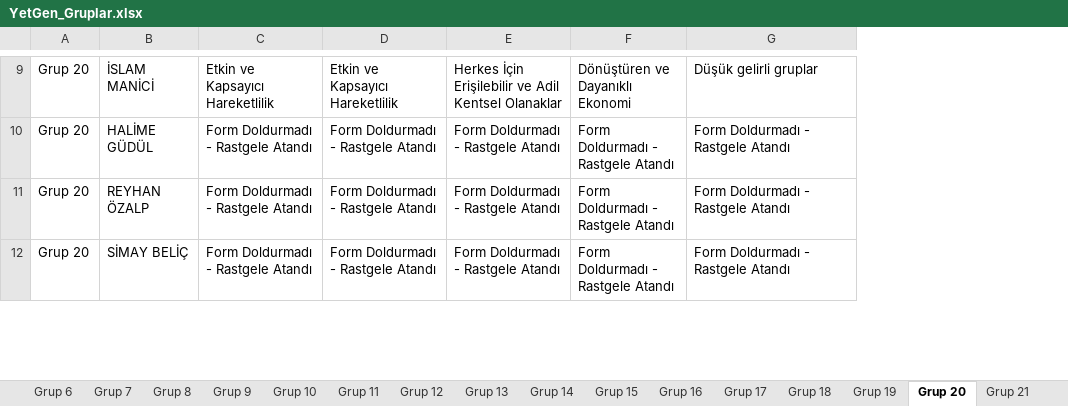
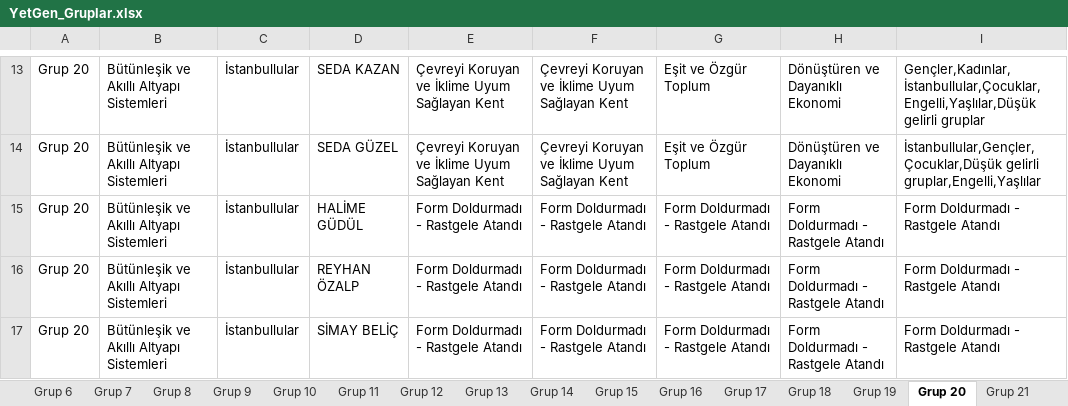
Before and after one commit to yetkingencler/gencyetenekgrupland-rma, an Excel workbook: dashboard/public/YetGen_Gruplar.xlsx, sheet Grup 20, drawn as a sheet; only a part is shown, gaps mark what is left out; values as stored, in another font and other column widths than the file's, no borders; addresses are those after the commit; the diff covers the shown part only; the diff names each change by its address in the sheet, - before the commit and + after, or states it on an @@ line.

```diff
--- a/dashboard/public/YetGen_Gruplar.xlsx (sheet Grup 20)
+++ b/dashboard/public/YetGen_Gruplar.xlsx (sheet Grup 20)
+column B, row 13: Bütünleşik ve Akıllı Altyapı Sistemleri; rows 15-17: all Bütünleşik ve Akıllı Altyapı Sistemleri
+column C, row 13: İstanbullular; rows 15-17: all İstanbullular
-D13: İSLAM MANİCİ
+D13: SEDA KAZAN
-E13: Etkin ve Kapsayıcı Hareketlilik
+E13: Çevreyi Koruyan ve İklime Uyum Sağlayan Kent
-F13: Etkin ve Kapsayıcı Hareketlilik
+F13: Çevreyi Koruyan ve İklime Uyum Sağlayan Kent
-G13: Herkes İçin Erişilebilir ve Adil Kentsel Olanaklar
+G13: Eşit ve Özgür Toplum
-I13: Düşük gelirli gruplar
+I13: Gençler,Kadınlar,İstanbullular,Çocuklar,Engelli,Yaşlılar,Düşük gelirli gruplar
+row 14: Grup 20 | Bütünleşik ve Akıllı Altyapı Sistemleri | İstanbullular | SEDA GÜZEL | Çevreyi Koruyan ve İklime Uyum Sağlayan Kent | Çevreyi Koruyan ve İklime Uyum Sağlayan Kent | Eşit ve Özgür Toplum | Dönüştüren ve Dayanıklı Ekonomi | İstanbullular,Gençler,Çocuklar,Düşük gelirli gruplar,Engelli,Yaşlılar
```
Also changed, not shown: 6 added rows, 2 removed rows and 23 edited cells elsewhere in this sheet, sheet Grup 10, sheet Grup 4, sheet Grup 15, sheet Grup 3, sheet Grup 8, sheet Grup 16, 15 more sheets, gruplanmis_kisiler_raporlu.xlsx, 4 other files.
